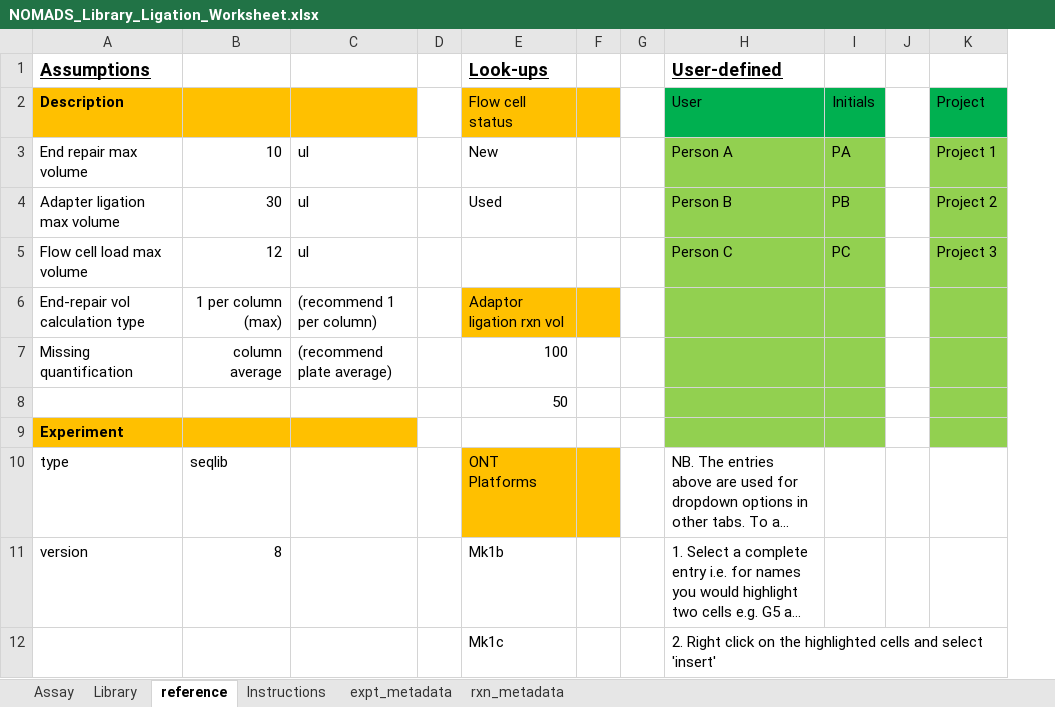
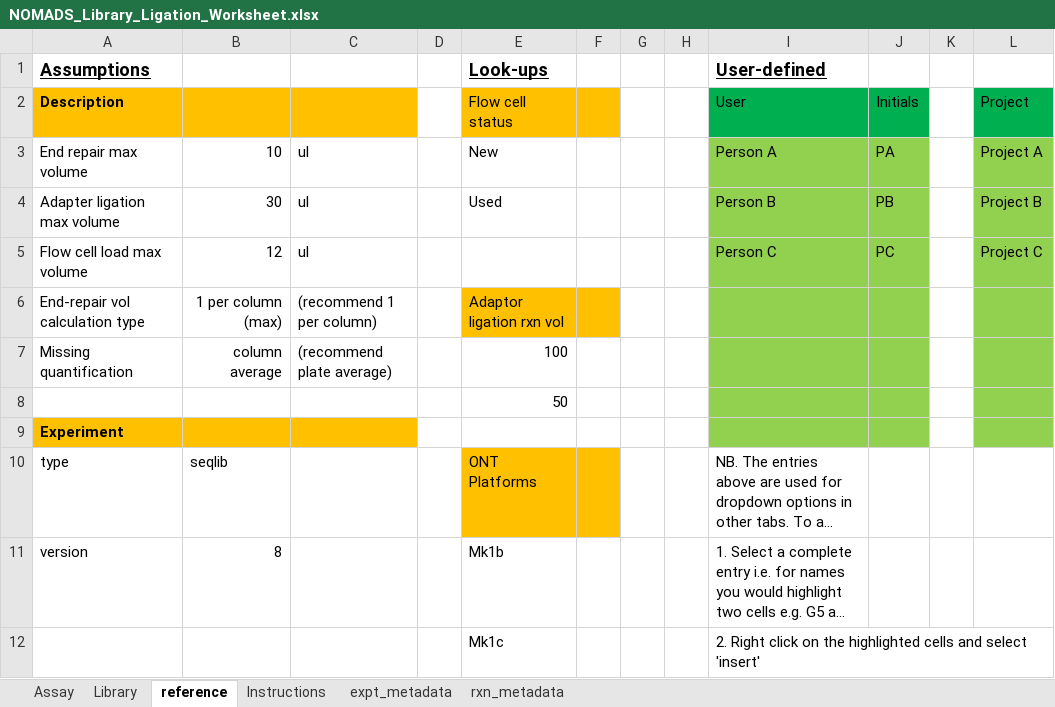
Before and after one commit to nomads-community/warehouse, an Excel workbook: templates/NOMADS_Library_Ligation_Worksheet.xlsx, sheet reference, drawn as a sheet; only a part is shown; long unchanged cells end in …; values as stored, in another font and other column widths than the file's, no borders; removed rows and columns are numbered as before the commit, all else as after; the diff names each change by its address in the sheet, - before the commit and + after, or states it on an @@ line.

Commit message:
Added function to generate templates for each group to remove need for  manual names/projects entry

```diff
--- a/templates/NOMADS_Library_Ligation_Worksheet.xlsx (sheet reference)
+++ b/templates/NOMADS_Library_Ligation_Worksheet.xlsx (sheet reference)
+column H, empty
-column K, rows 2-5: Project | Project 1 | Project 2 | Project 3
+column L, rows 2-5: Project | Project A | Project B | Project C
```
Also changed, not shown: sheet Assay, templates/NOMADS_Library_Rapid_Worksheet.xlsx, templates/NOMADS_PCR_Worksheet.xlsx, 6 other files.
